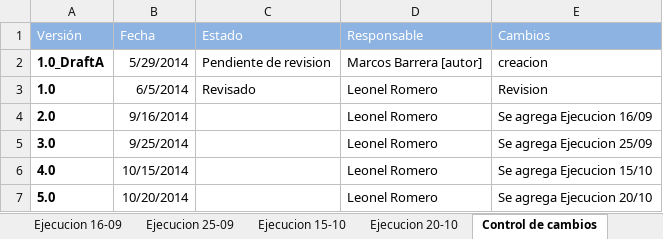
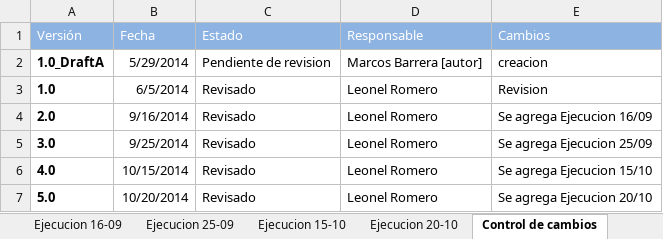
Before and after one commit to ezebc182/GeoParking, an Excel workbook: Producto/Web/Casos de prueba/Ejecuciones/1.xlsx, sheet Control de cambios, drawn as a sheet; values as stored, in another font and other column widths than the file's, no borders; the diff names each change by its address in the sheet, - before the commit and + after, or states it on an @@ line.

```diff
--- a/Producto/Web/Casos de prueba/Ejecuciones/1.xlsx (sheet Control de cambios)
+++ b/Producto/Web/Casos de prueba/Ejecuciones/1.xlsx (sheet Control de cambios)
-C4:C7 (Estado): (empty)
+C4:C7 (Estado): Revisado
```
Also changed, not shown: sheet Ejecucion 15-10, sheet Ejecucion 25-09, sheet Ejecucion 20-10, Producto/Web/Casos de prueba/Ejecuciones/2.xlsx, Producto/Web/Casos de prueba/Ejecuciones/3.xlsx, 1 other file.
